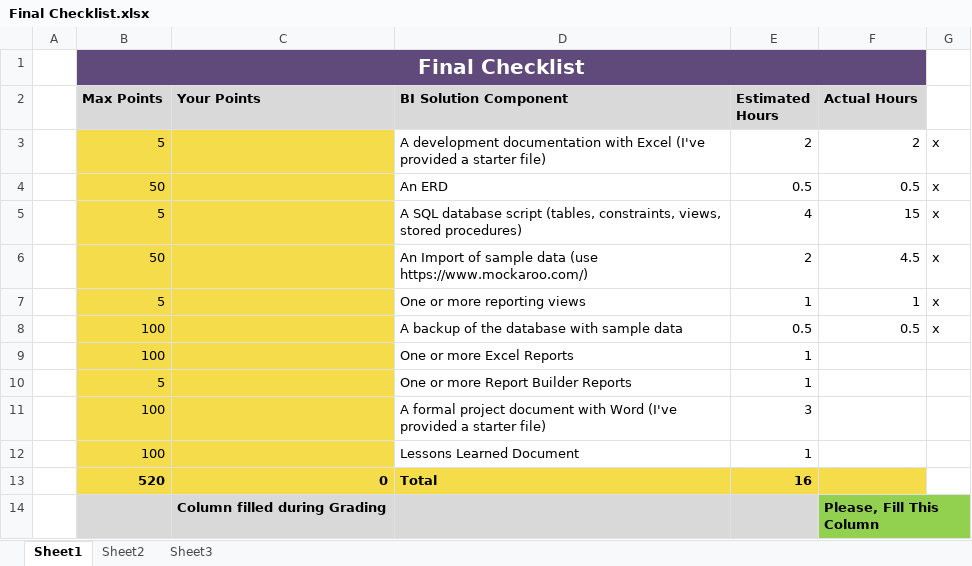
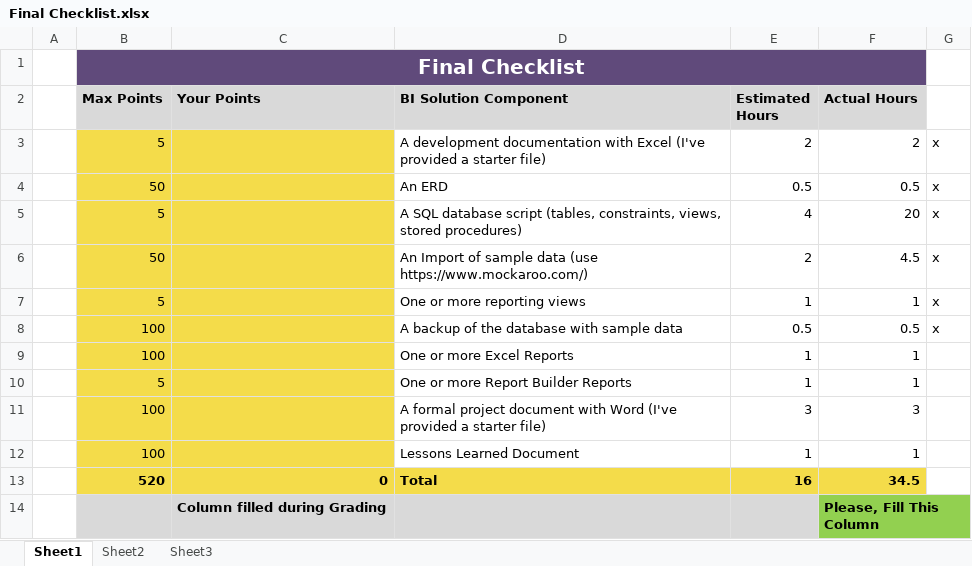
Before and after one commit to abanh206/PatientAppointmentDB, an Excel workbook: Documentation/Final Checklist.xlsx, sheet Sheet1, drawn as a sheet; values as stored, in another font and other column widths than the file's, no borders; the diff names each change by its address in the sheet, - before the commit and + after, or states it on an @@ line.

```diff
--- a/Documentation/Final Checklist.xlsx (sheet Sheet1)
+++ b/Documentation/Final Checklist.xlsx (sheet Sheet1)
-F5 (Actual Hours): 15
+F5 (Actual Hours): 20
-F9:F10 (Actual Hours): (empty)
+F9:F10 (Actual Hours): 1
-F11 (Actual Hours): (empty)
+F11 (Actual Hours): 3
-F12 (Actual Hours): (empty)
+F12 (Actual Hours): 1
-F13 (Actual Hours): (empty)
+F13 (Actual Hours): 34.5
```
Also changed, not shown: 3 other files.
